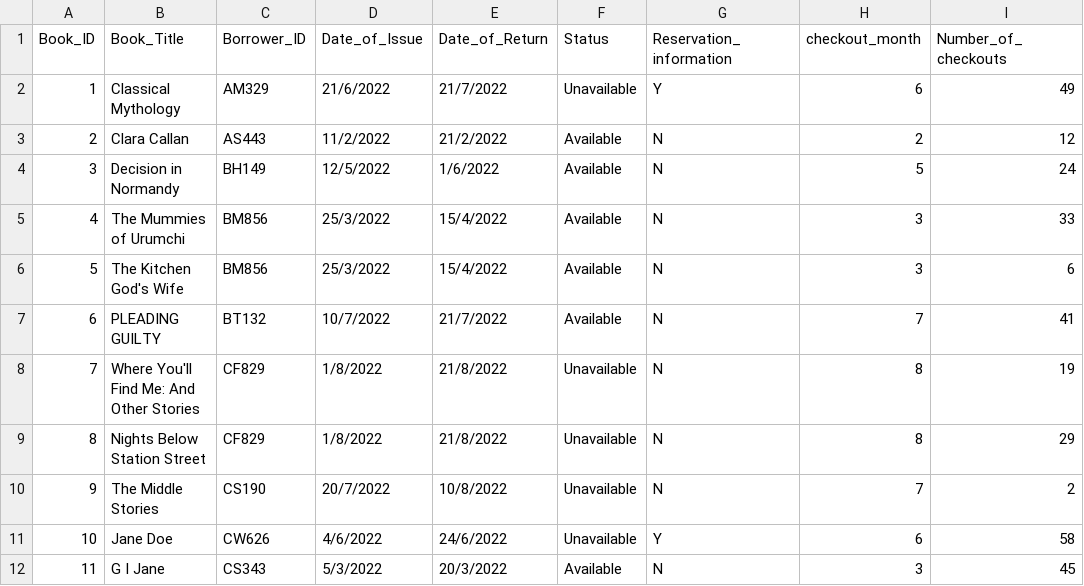
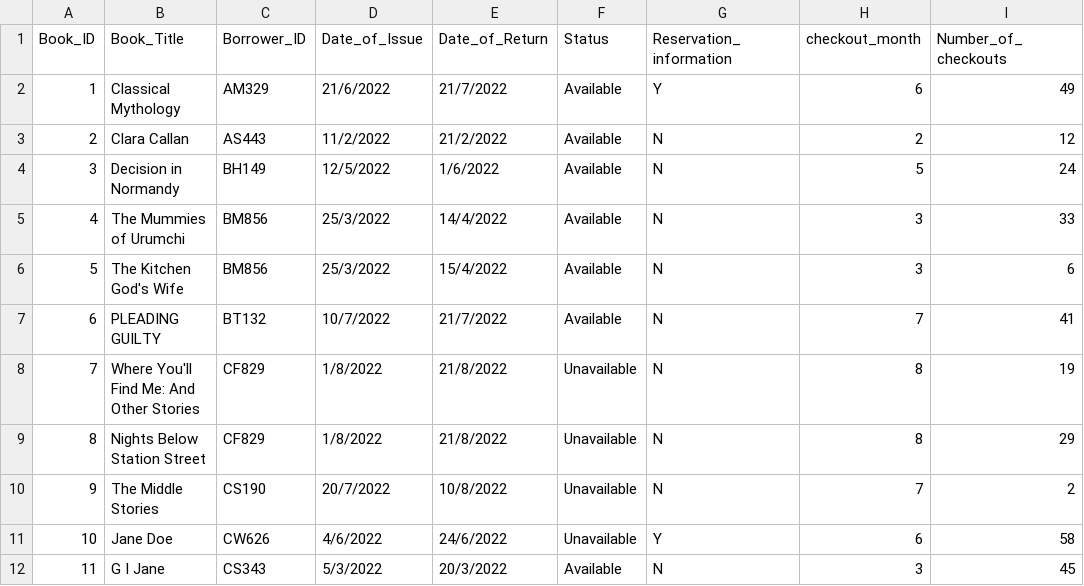
Before and after one commit to DSstore/Loan, a CSV file: Book_Dataset.csv, drawn as a sheet; only a part is shown; the diff names each change by its address in the sheet, - before the commit and + after, or states it on an @@ line.

Commit message:
Update Book_Dataset.csv

```diff
--- a/Book_Dataset.csv
+++ b/Book_Dataset.csv
-F2 (Status): Unavailable
+F2 (Status): Available
-E5 (Date_of_Return): 15/4/2022
+E5 (Date_of_Return): 14/4/2022
```
